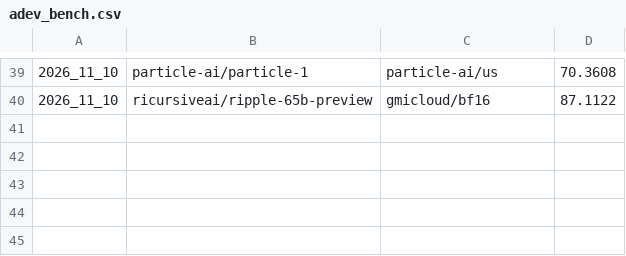
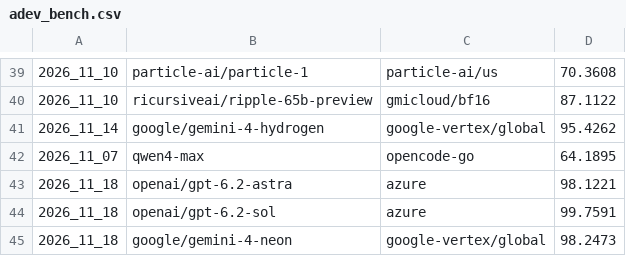
Before and after one commit to artiedins/pq_agent, a CSV file: personal_benchmarks/adev_bench.csv, drawn as a sheet; only a part is shown, gaps mark what is left out.

Commit message:
more benchmarks

```diff
--- a/personal_benchmarks/adev_bench.csv
+++ b/personal_benchmarks/adev_bench.csv
@@ -40 +40,6 @@
 2026_11_10,ricursiveai/ripple-65b-preview,gmicloud/bf16,87.1122
+2026_11_14,google/gemini-4-hydrogen,google-vertex/global,95.4262
+2026_11_07,qwen4-max,opencode-go,64.1895
+2026_11_18,openai/gpt-6.2-astra,azure,98.1221
+2026_11_18,openai/gpt-6.2-sol,azure,99.7591
+2026_11_18,google/gemini-4-neon,google-vertex/global,98.2473
```
Also changed, not shown: personal_benchmarks/tbs01_bench.csv, personal_benchmarks/trivia_bench.csv, 4 other files.
